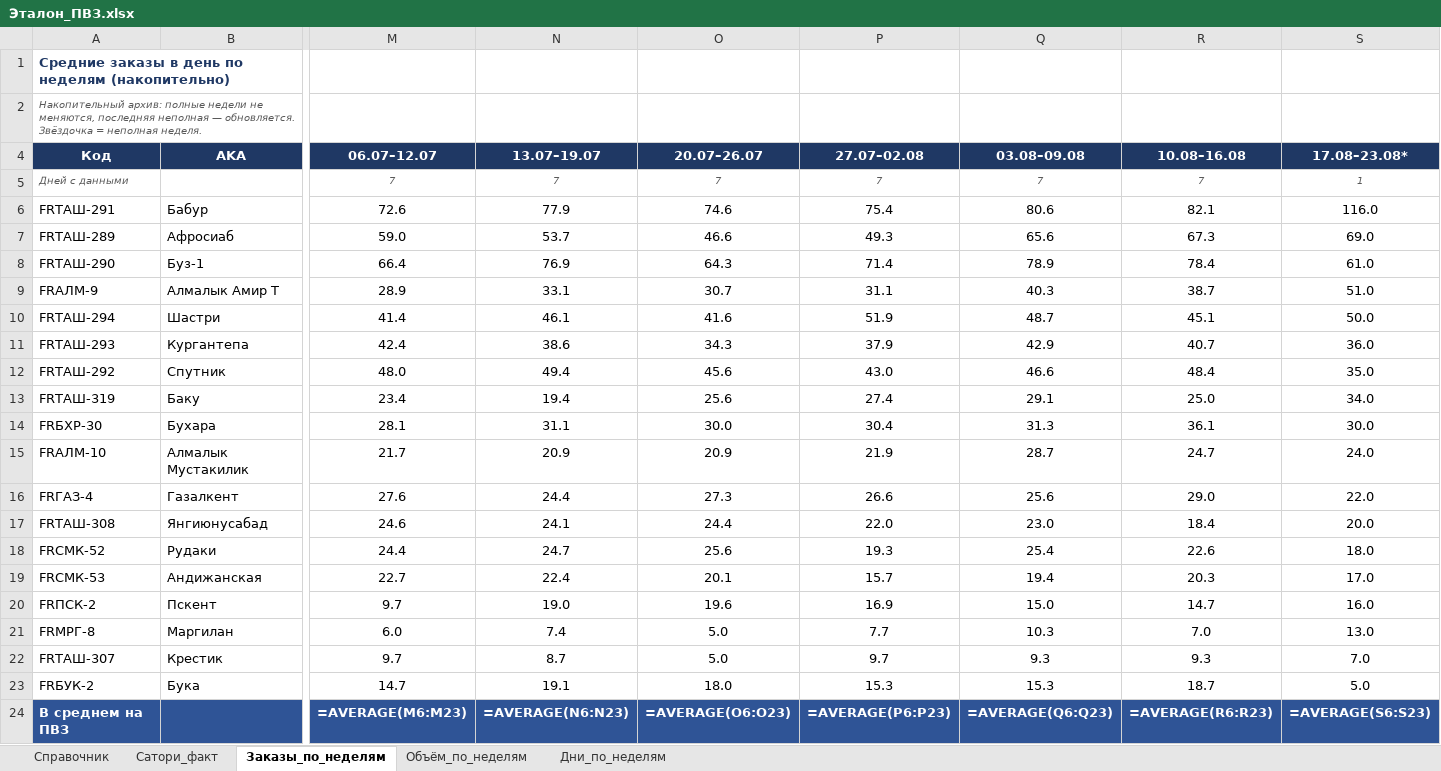
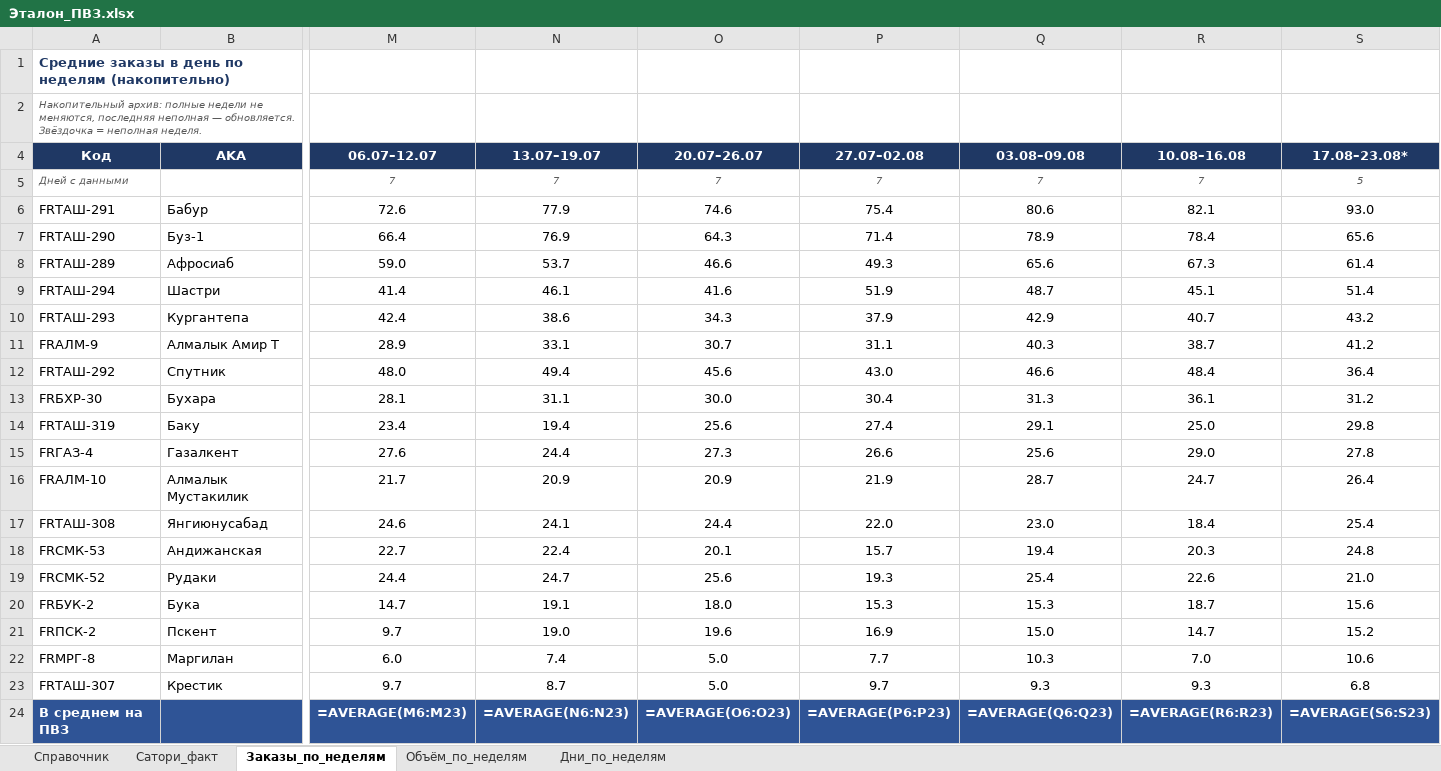
Before and after one commit to MyDarling1/Project-X, an Excel workbook: Эталон_ПВЗ.xlsx, sheet Заказы_по_неделям, drawn as a sheet; only a part is shown, gaps mark what is left out; values as stored, in another font and other column widths than the file's, no borders; formulas without a stored value are shown as written; removed rows and columns are numbered as before the commit, all else as after; rows hold the shown columns only; the diff names each change by its address in the sheet, - before the commit and + after, or states it on an @@ line.

```diff
--- a/Эталон_ПВЗ.xlsx (sheet Заказы_по_неделям)
+++ b/Эталон_ПВЗ.xlsx (sheet Заказы_по_неделям)
-S5 (17.08–23.08*): 1
+S5 (17.08–23.08*): 5
-S6 (17.08–23.08*): 116.0
+S6 (17.08–23.08*): 93.0
-row 7: FRТАШ-289 | Афросиаб | 59.0 | 53.7 | 46.6 | 49.3 | 65.6 | 67.3 | 69.0
-S7 (17.08–23.08*): 61.0
+S7 (17.08–23.08*): 65.6
-row 9: FRАЛМ-9 | Алмалык Амир Т | 28.9 | 33.1 | 30.7 | 31.1 | 40.3 | 38.7 | 51.0
+row 8: FRТАШ-289 | Афросиаб | 59.0 | 53.7 | 46.6 | 49.3 | 65.6 | 67.3 | 61.4
-S9 (17.08–23.08*): 50.0
+S9 (17.08–23.08*): 51.4
-S10 (17.08–23.08*): 36.0
+S10 (17.08–23.08*): 43.2
+row 11: FRАЛМ-9 | Алмалык Амир Т | 28.9 | 33.1 | 30.7 | 31.1 | 40.3 | 38.7 | 41.2
-S12 (17.08–23.08*): 35.0
+S12 (17.08–23.08*): 36.4
-row 13: FRТАШ-319 | Баку | 23.4 | 19.4 | 25.6 | 27.4 | 29.1 | 25.0 | 34.0
-S13 (17.08–23.08*): 30.0
+S13 (17.08–23.08*): 31.2
-row 15: FRАЛМ-10 | Алмалык Мустакилик | 21.7 | 20.9 | 20.9 | 21.9 | 28.7 | 24.7 | 24.0
+row 14: FRТАШ-319 | Баку | 23.4 | 19.4 | 25.6 | 27.4 | 29.1 | 25.0 | 29.8
-S15 (17.08–23.08*): 22.0
+S15 (17.08–23.08*): 27.8
+row 16: FRАЛМ-10 | Алмалык Мустакилик | 21.7 | 20.9 | 20.9 | 21.9 | 28.7 | 24.7 | 26.4
-S17 (17.08–23.08*): 20.0
+S17 (17.08–23.08*): 25.4
-row 18: FRСМК-52 | Рудаки | 24.4 | 24.7 | 25.6 | 19.3 | 25.4 | 22.6 | 18.0
-S18 (17.08–23.08*): 17.0
+S18 (17.08–23.08*): 24.8
+row 19: FRСМК-52 | Рудаки | 24.4 | 24.7 | 25.6 | 19.3 | 25.4 | 22.6 | 21.0
+row 20: FRБУК-2 | Бука | 14.7 | 19.1 | 18.0 | 15.3 | 15.3 | 18.7 | 15.6
-S21 (17.08–23.08*): 16.0
+S21 (17.08–23.08*): 15.2
-S22 (17.08–23.08*): 13.0
+S22 (17.08–23.08*): 10.6
-S23 (17.08–23.08*): 7.0
+S23 (17.08–23.08*): 6.8
-row 23: FRБУК-2 | Бука | 14.7 | 19.1 | 18.0 | 15.3 | 15.3 | 18.7 | 5.0
```
Also changed, not shown: sheet Объём_по_неделям, sheet Дни_по_неделям, 1 other file.
